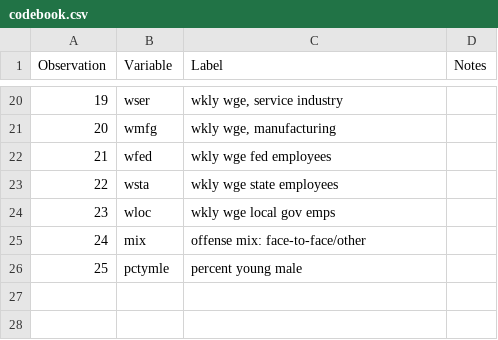
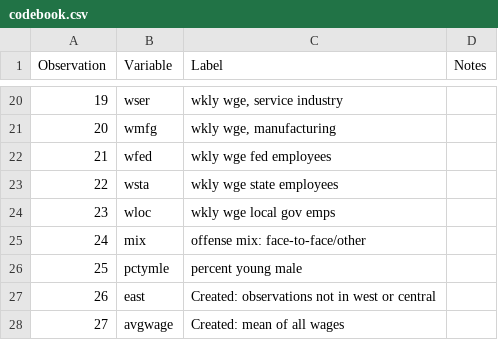
Before and after one commit to kevinhanna/W203_Lab3_Akkineni_Hanna_Thorp, a CSV file: codebook.csv, drawn as a sheet; only a part is shown, gaps mark what is left out.

```diff
--- a/codebook.csv
+++ b/codebook.csv
@@ -26 +26,3 @@ Observation,Variable,Label,Notes
 25,pctymle,percent young male,
+26,east,Created: observations not in west or central,
+27,avgwage,Created: mean of all wages,
```
Also changed, not shown: 2 other files.
